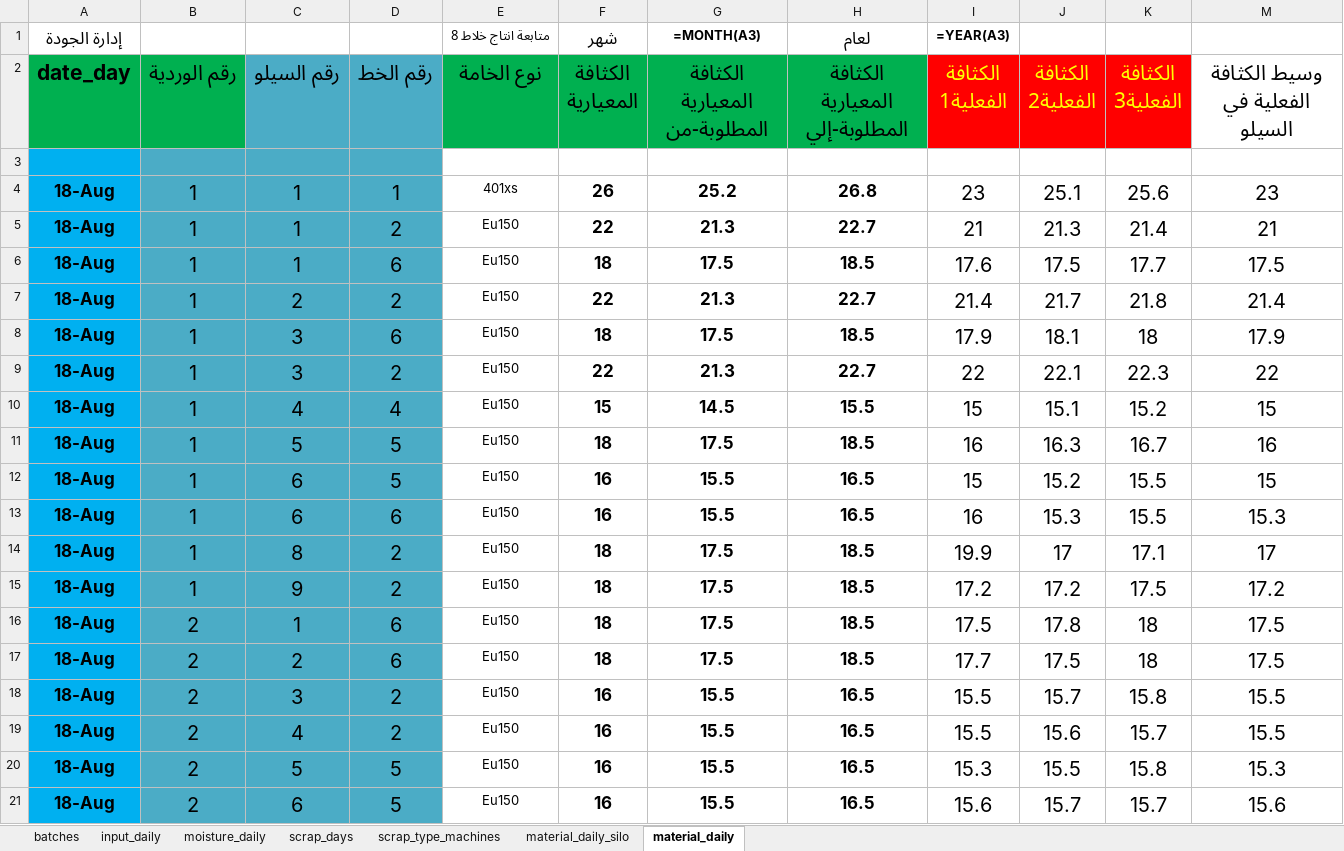
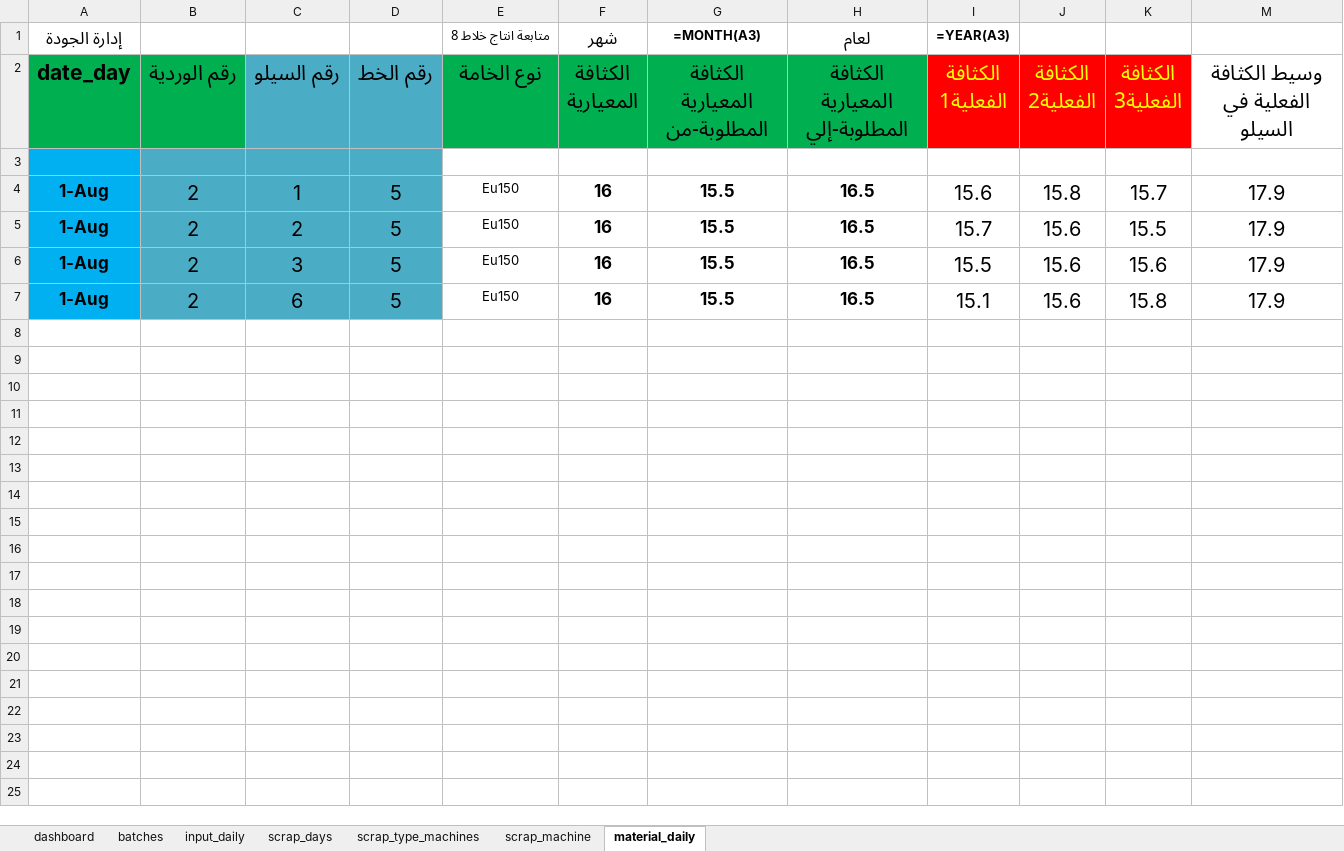
Before and after one commit to esmallah/data_assistant, an Excel workbook: apps/analysis/formats/2021-8QC_molds_daily_archive_v3.xlsx, sheet material_daily, drawn as a sheet; only a part is shown; values as stored, in another font and other column widths than the file's, no borders; formulas without a stored value are shown as written; conditional formats not drawn; removed rows and columns are numbered as before the commit, all else as after; the diff covers the shown part only; the diff names each change by its address in the sheet, - before the commit and + after, or states it on an @@ line.

```diff
--- a/apps/analysis/formats/2021-8QC_molds_daily_archive_v3.xlsx (sheet material_daily)
+++ b/apps/analysis/formats/2021-8QC_molds_daily_archive_v3.xlsx (sheet material_daily)
@@ sheet tab hidden: moisture_daily @@
-sheet tab: material_daily_silo
@@ sheet tab unhidden: dashboard @@
@@ sheet tab unhidden: scrap_machine @@
-row 4: 18-Aug | 1 | 1 | 1 | 401xs | 26 | 25.2 | 26.8 | 23 | 25.1 | 25.6 | 23
-row 5: 18-Aug | 1 | 1 | 2 | Eu150 | 22 | 21.3 | 22.7 | 21 | 21.3 | 21.4 | 21
-row 6: 18-Aug | 1 | 1 | 6 | Eu150 | 18 | 17.5 | 18.5 | 17.6 | 17.5 | 17.7 | 17.5
-row 7: 18-Aug | 1 | 2 | 2 | Eu150 | 22 | 21.3 | 22.7 | 21.4 | 21.7 | 21.8 | 21.4
-row 8: 18-Aug | 1 | 3 | 6 | Eu150 | 18 | 17.5 | 18.5 | 17.9 | 18.1 | 18 | 17.9
-row 9: 18-Aug | 1 | 3 | 2 | Eu150 | 22 | 21.3 | 22.7 | 22 | 22.1 | 22.3 | 22
-row 10: 18-Aug | 1 | 4 | 4 | Eu150 | 15 | 14.5 | 15.5 | 15 | 15.1 | 15.2 | 15
-row 11: 18-Aug | 1 | 5 | 5 | Eu150 | 18 | 17.5 | 18.5 | 16 | 16.3 | 16.7 | 16
+row 4: 1-Aug | 2 | 1 | 5 | Eu150 | 16 | 15.5 | 16.5 | 15.6 | 15.8 | 15.7 | 17.9
-A5 (date_day): 18-Aug
+A5 (date_day): 1-Aug
-B5 (رقم الوردية): 1
+B5 (رقم الوردية): 2
-C5 (رقم السيلو): 6
+C5 (رقم السيلو): 2
-I5 (الكثافة الفعلية1): 15
+I5 (الكثافة الفعلية1): 15.7
-J5 (الكثافة الفعلية2): 15.2
+J5 (الكثافة الفعلية2): 15.6
-M5 (وسيط الكثافة الفعلية في السيلو): 15
+M5 (وسيط الكثافة الفعلية في السيلو): 17.9
-row 13: 18-Aug | 1 | 6 | 6 | Eu150 | 16 | 15.5 | 16.5 | 16 | 15.3 | 15.5 | 15.3
-row 14: 18-Aug | 1 | 8 | 2 | Eu150 | 18 | 17.5 | 18.5 | 19.9 | 17 | 17.1 | 17
-row 15: 18-Aug | 1 | 9 | 2 | Eu150 | 18 | 17.5 | 18.5 | 17.2 | 17.2 | 17.5 | 17.2
-row 16: 18-Aug | 2 | 1 | 6 | Eu150 | 18 | 17.5 | 18.5 | 17.5 | 17.8 | 18 | 17.5
-row 17: 18-Aug | 2 | 2 | 6 | Eu150 | 18 | 17.5 | 18.5 | 17.7 | 17.5 | 18 | 17.5
-A6 (date_day): 18-Aug
+A6 (date_day): 1-Aug
-D6 (رقم الخط): 2
+D6 (رقم الخط): 5
-J6 (الكثافة الفعلية2): 15.7
+J6 (الكثافة الفعلية2): 15.6
-K6 (الكثافة الفعلية3): 15.8
+K6 (الكثافة الفعلية3): 15.6
-M6 (وسيط الكثافة الفعلية في السيلو): 15.5
+M6 (وسيط الكثافة الفعلية في السيلو): 17.9
-row 19: 18-Aug | 2 | 4 | 2 | Eu150 | 16 | 15.5 | 16.5 | 15.5 | 15.6 | 15.7 | 15.5
-A7 (date_day): 18-Aug
+A7 (date_day): 1-Aug
-C7 (رقم السيلو): 5
+C7 (رقم السيلو): 6
-I7 (الكثافة الفعلية1): 15.3
+I7 (الكثافة الفعلية1): 15.1
-J7 (الكثافة الفعلية2): 15.5
+J7 (الكثافة الفعلية2): 15.6
-M7 (وسيط الكثافة الفعلية في السيلو): 15.3
+M7 (وسيط الكثافة الفعلية في السيلو): 17.9
-row 21: 18-Aug | 2 | 6 | 5 | Eu150 | 16 | 15.5 | 16.5 | 15.6 | 15.7 | 15.7 | 15.6
```
Also changed, not shown: 2 removed rows elsewhere in this sheet, sheet input_daily, sheet batches, sheet scrap_type_machines, sheet scrap_days, hidden cells, charts or pictures, apps/analysis/formats/formatQC_molds_daily.xlsx, 6 other files.
